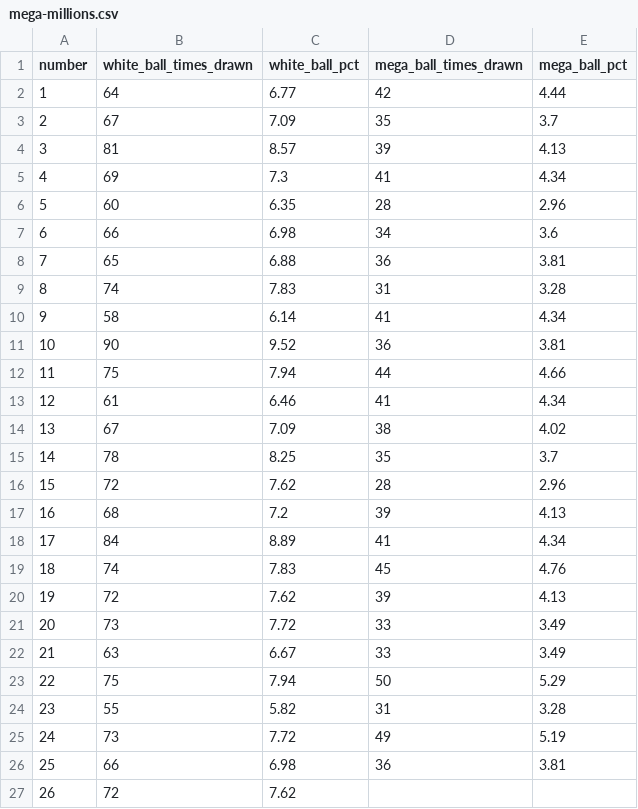
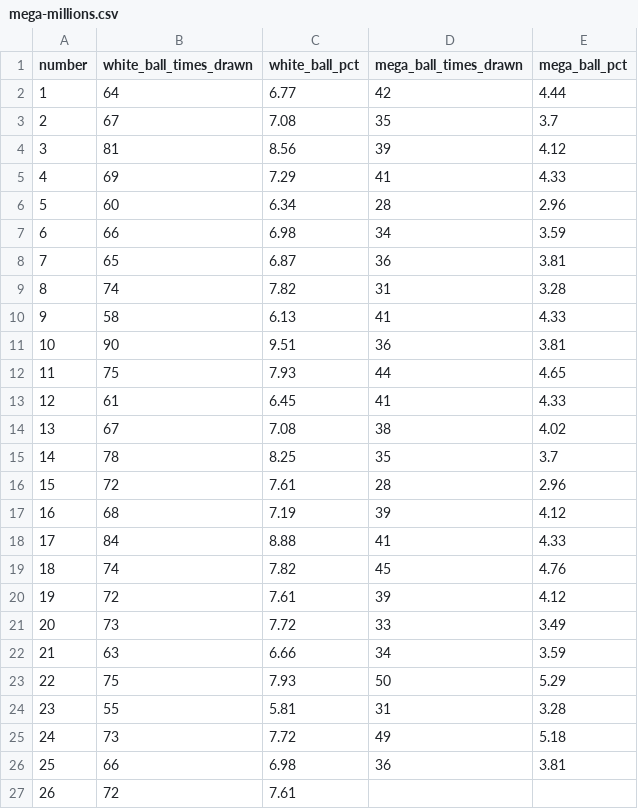
Before and after one commit to damalihearst/mega-millions-scraper, a CSV file: data/mega-millions.csv, drawn as a sheet; only a part is shown; the diff covers the shown part only.

```diff
--- a/data/mega-millions.csv
+++ b/data/mega-millions.csv
@@ -2,26 +2,26 @@ number,white_ball_times_drawn,white_ball_pct,mega_ball_times_drawn,mega_ball_pct
 1,64,6.77,42,4.44
-2,67,7.09,35,3.7
-3,81,8.57,39,4.13
-4,69,7.3,41,4.34
-5,60,6.35,28,2.96
-6,66,6.98,34,3.6
-7,65,6.88,36,3.81
-8,74,7.83,31,3.28
-9,58,6.14,41,4.34
-10,90,9.52,36,3.81
-11,75,7.94,44,4.66
-12,61,6.46,41,4.34
-13,67,7.09,38,4.02
+2,67,7.08,35,3.7
+3,81,8.56,39,4.12
+4,69,7.29,41,4.33
+5,60,6.34,28,2.96
+6,66,6.98,34,3.59
+7,65,6.87,36,3.81
+8,74,7.82,31,3.28
+9,58,6.13,41,4.33
+10,90,9.51,36,3.81
+11,75,7.93,44,4.65
+12,61,6.45,41,4.33
+13,67,7.08,38,4.02
 14,78,8.25,35,3.7
-15,72,7.62,28,2.96
-16,68,7.2,39,4.13
-17,84,8.89,41,4.34
-18,74,7.83,45,4.76
-19,72,7.62,39,4.13
+15,72,7.61,28,2.96
+16,68,7.19,39,4.12
+17,84,8.88,41,4.33
+18,74,7.82,45,4.76
+19,72,7.61,39,4.12
 20,73,7.72,33,3.49
-21,63,6.67,33,3.49
-22,75,7.94,50,5.29
-23,55,5.82,31,3.28
-24,73,7.72,49,5.19
+21,63,6.66,34,3.59
+22,75,7.93,50,5.29
+23,55,5.81,31,3.28
+24,73,7.72,49,5.18
 25,66,6.98,36,3.81
-26,72,7.62,,
+26,72,7.61,,
```
Also changed, not shown: 33 edited cells elsewhere in this file, 1 other file.
